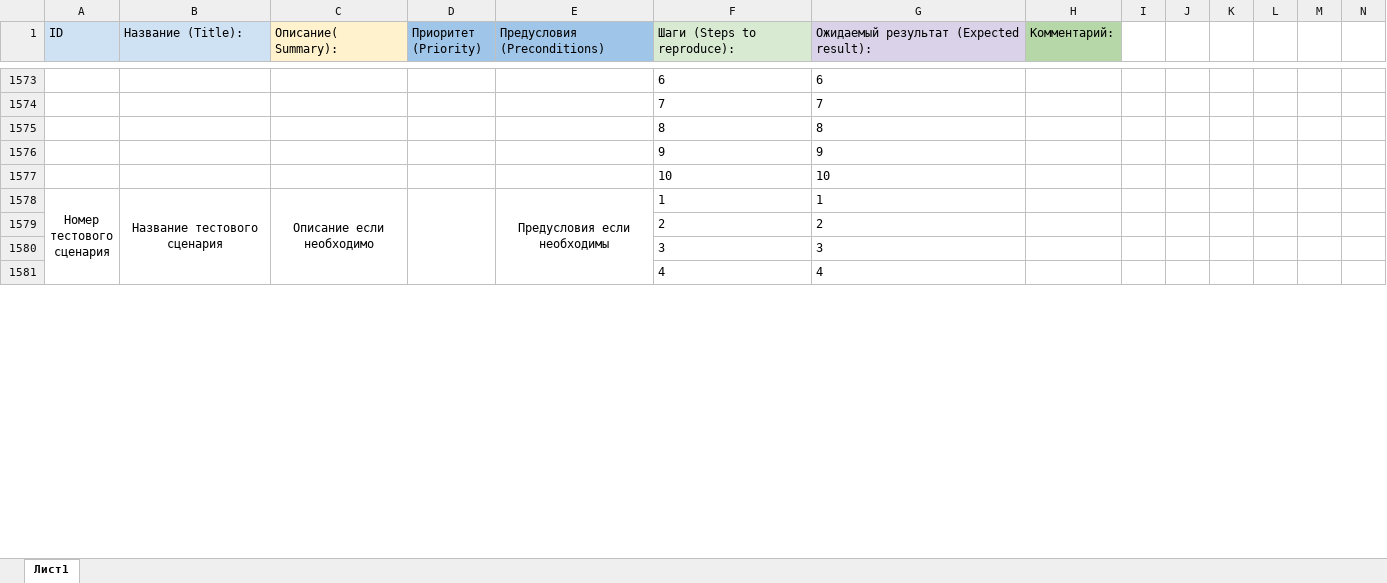
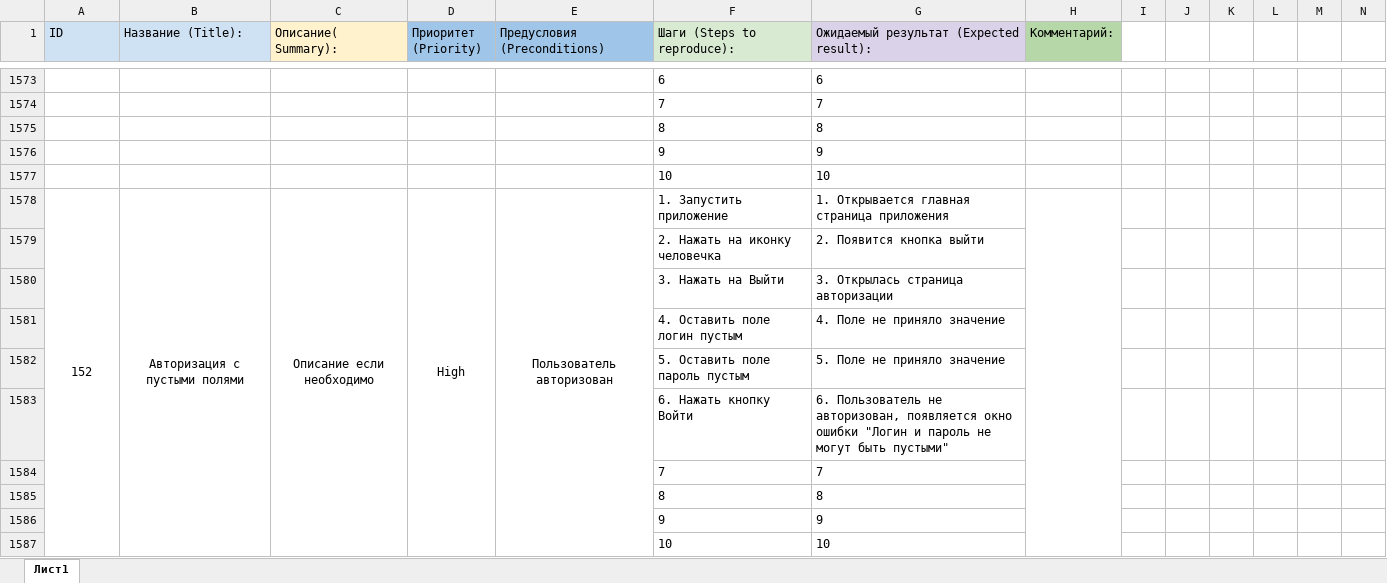
Before and after one commit to ShilovaIrina/diplom_shilova, an Excel workbook: Case.xlsx, sheet Лист1, drawn as a sheet; only a part is shown, gaps mark what is left out; values as stored, in another font and other column widths than the file's, no borders; charts and pictures not drawn; removed rows and columns are numbered as before the commit, all else as after; rows hold the shown columns only; ↵ is a line break in a cell; the diff covers the shown part only; the diff names each change by its address in the sheet, - before the commit and + after, or states it on an @@ line.

```diff
--- a/Case.xlsx (sheet Лист1)
+++ b/Case.xlsx (sheet Лист1)
-row 1578: Номер ↵ тестового ↵ сценария | Название тестового сценария | Описание если необходимо |  | Предусловия если необходимы | 1 | 1
-row 1579:  |  |  |  |  | 2 | 2
-row 1580:  |  |  |  |  | 3 | 3
-row 1581:  |  |  |  |  | 4 | 4
+row 1578: 152 | Авторизация с пустыми полями | Описание если необходимо | High | Пользователь авторизован | 1. Запустить приложение | 1. Открывается главная страница приложения
+row 1579:  |  |  |  |  | 2. Нажать на иконку человечка | 2. Появится кнопка выйти
+row 1580:  |  |  |  |  | 3. Нажать на Выйти | 3. Открылась страница авторизации
+row 1581:  |  |  |  |  | 4. Оставить поле логин пустым | 4. Поле не приняло значение
+row 1582:  |  |  |  |  | 5. Оставить поле пароль пустым | 5. Поле не приняло значение
+row 1583:  |  |  |  |  | 6. Нажать кнопку Войти | 6. Пользователь не авторизован, появляется окно ошибки "Логин и пароль не могут быть пустыми"
+row 1584:  |  |  |  |  | 7 | 7
+row 1585:  |  |  |  |  | 8 | 8
+row 1586:  |  |  |  |  | 9 | 9
+row 1587:  |  |  |  |  | 10 | 10
```
Also changed, not shown: 82 added rows, 8 removed rows and 5 edited cells elsewhere in this sheet, Check.xlsx, 24 other files.
